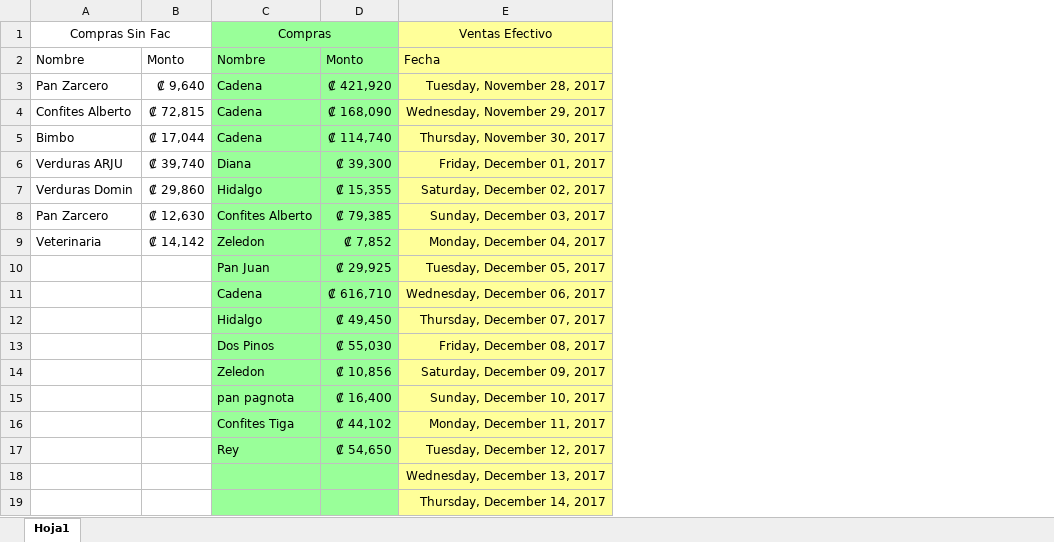
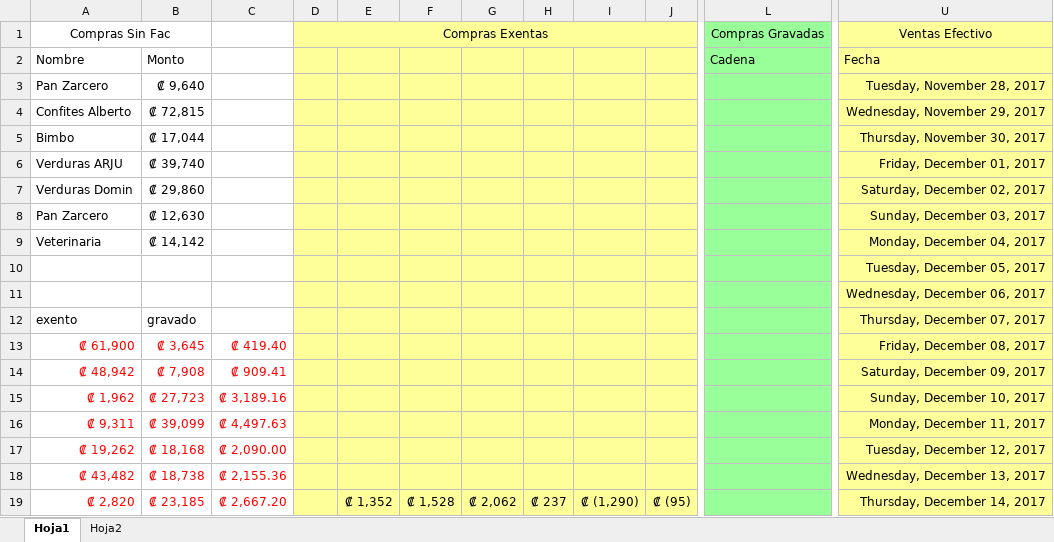
Before and after one commit to Tiven123/Pulperia-Ortiz, an Excel workbook: Contabilidad.xlsx, sheet Hoja1, drawn as a sheet; only a part is shown, gaps mark what is left out; values as stored, in another font and other column widths than the file's, no borders; removed rows and columns are numbered as before the commit, all else as after; the diff covers the shown part only; the diff names each change by its address in the sheet, - before the commit and + after, or states it on an @@ line.

```diff
--- a/Contabilidad.xlsx (sheet Hoja1)
+++ b/Contabilidad.xlsx (sheet Hoja1)
+sheet tab: Hoja2
-column C, rows 1-17: Compras | Nombre | Cadena | Cadena | Cadena | Diana | Hidalgo | Confites Alberto | Zeledon | Pan Juan | Cadena | Hidalgo | Dos Pinos | Zeledon | pan pagnota | Confites Tiga | Rey
-column D, rows 2-17: Monto | ₡ 421,920 | ₡ 168,090 | ₡ 114,740 | ₡ 39,300 | ₡ 15,355 | ₡ 79,385 | ₡ 7,852 | ₡ 29,925 | ₡ 616,710 | ₡ 49,450 | ₡ 55,030 | ₡ 10,856 | ₡ 16,400 | ₡ 44,102 | ₡ 54,650
+column C, rows 13-19: ₡ 419.40 | ₡ 909.41 | ₡ 3,189.16 | ₡ 4,497.63 | ₡ 2,090.00 | ₡ 2,155.36 | ₡ 2,667.20
+column D, row 1: Compras Exentas
+column E, row 19: ₡ 1,352
+column F, row 19: ₡ 1,528
+column G, row 19: ₡ 2,062
+column H, row 19: ₡ 237
+column I, row 19: ₡ (1,290)
+column J, row 19: ₡ (95)
+column L, rows 1-2: Compras Gravadas | Cadena
-A12: (empty)
+A12: exento
-B12: (empty)
+B12: gravado
-A13: (empty)
+A13: ₡ 61,900
-B13: (empty)
+B13: ₡ 3,645
-A14: (empty)
+A14: ₡ 48,942
-B14: (empty)
+B14: ₡ 7,908
-A15: (empty)
+A15: ₡ 1,962
-B15: (empty)
+B15: ₡ 27,723
-A16: (empty)
+A16: ₡ 9,311
-B16: (empty)
+B16: ₡ 39,099
-A17: (empty)
+A17: ₡ 19,262
-B17: (empty)
+B17: ₡ 18,168
-A18: (empty)
+A18: ₡ 43,482
-B18: (empty)
+B18: ₡ 18,738
-A19: (empty)
+A19: ₡ 2,820
-B19: (empty)
+B19: ₡ 23,185
```
Also changed, not shown: 2 added rows, 9 added columns and 18 edited cells elsewhere in this sheet, formulas that keep their value, Precio Venta3.xlsx.
